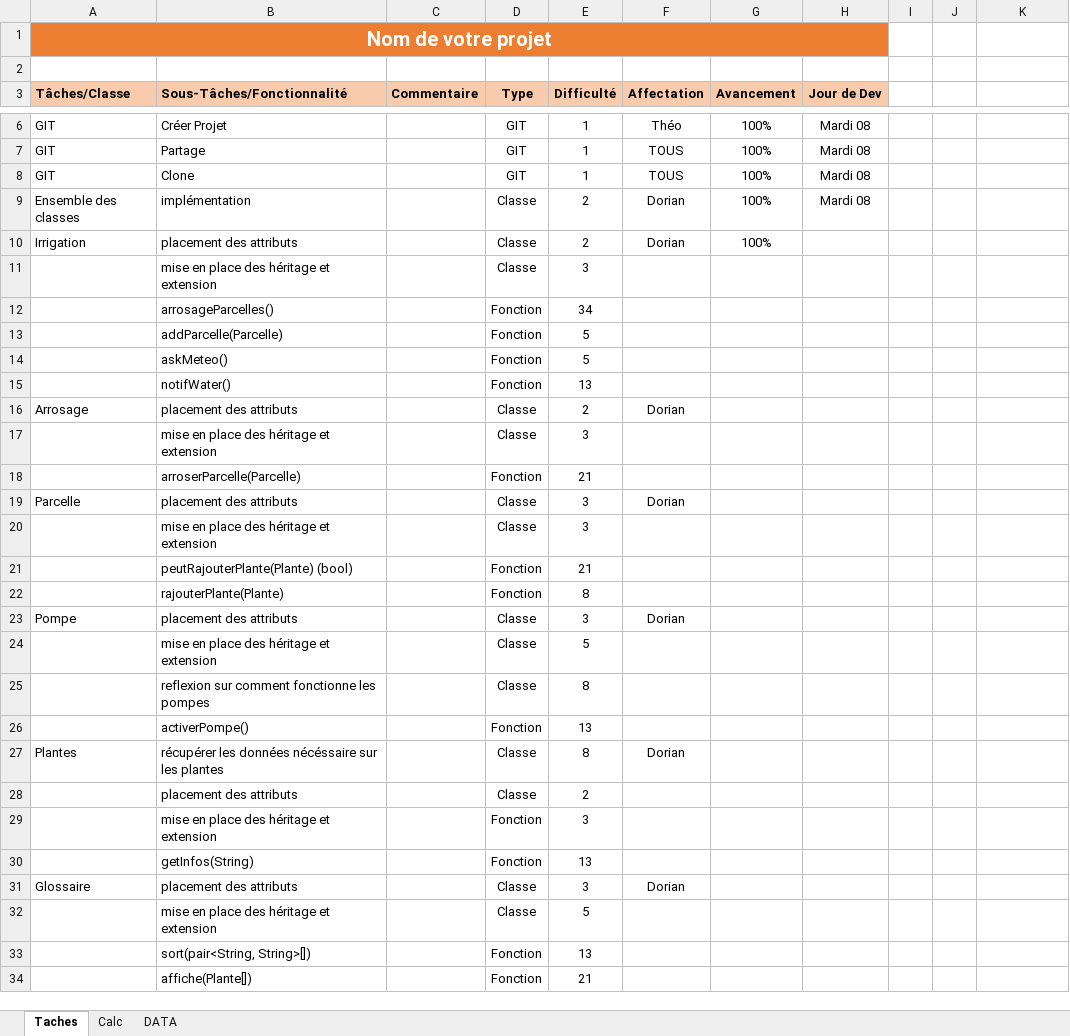
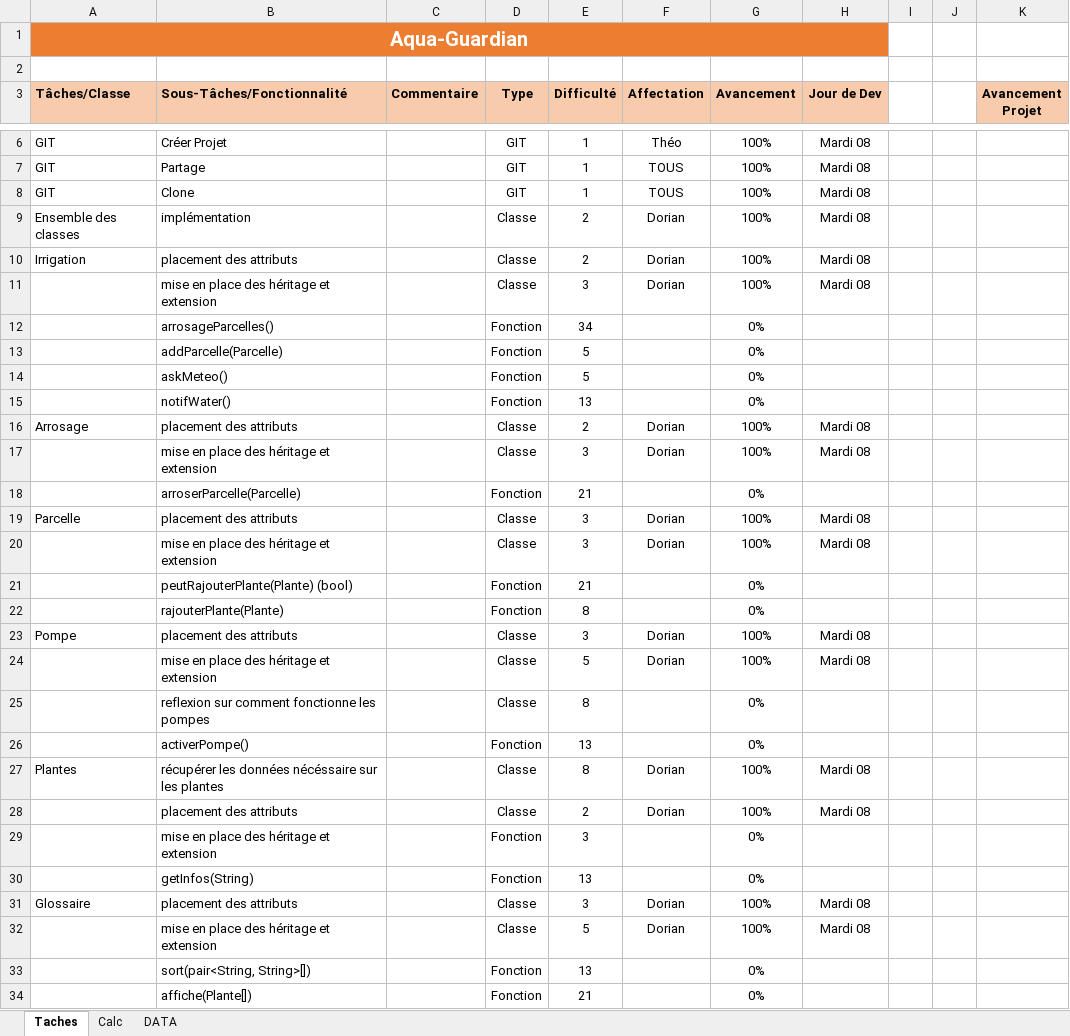
Before and after one commit to KDlotusk/Aqua-Guardian, an Excel workbook: planning.xlsx, sheet Taches, drawn as a sheet; only a part is shown, gaps mark what is left out; values as stored, in another font and other column widths than the file's, no borders; conditional formats not drawn; the diff covers the shown part only; the diff names each change by its address in the sheet, - before the commit and + after, or states it on an @@ line.

Commit message:
Add files via upload

```diff
--- a/planning.xlsx (sheet Taches)
+++ b/planning.xlsx (sheet Taches)
-A1 (Tâches/Classe): Nom de votre projet
+A1 (Tâches/Classe): Aqua-Guardian
-K3: (empty)
+K3: Avancement Projet
-K3 fill: none
+K3 fill: #F8CBAD
-H10:H11 (Jour de Dev): (empty)
+H10:H11 (Jour de Dev): Mardi 08
-F11 (Affectation): (empty)
+F11 (Affectation): Dorian
-G11 (Avancement): (empty)
+G11 (Avancement): 100%
-G12:G15 (Avancement): (empty)
+G12:G15 (Avancement): 0%
-G16:G17 (Avancement): (empty)
+G16:G17 (Avancement): 100%
-H16:H17 (Jour de Dev): (empty)
+H16:H17 (Jour de Dev): Mardi 08
-F17 (Affectation): (empty)
+F17 (Affectation): Dorian
-G18 (Avancement): (empty)
+G18 (Avancement): 0%
-G19:G20 (Avancement): (empty)
+G19:G20 (Avancement): 100%
-H19:H20 (Jour de Dev): (empty)
+H19:H20 (Jour de Dev): Mardi 08
-F20 (Affectation): (empty)
+F20 (Affectation): Dorian
-G21:G22 (Avancement): (empty)
+G21:G22 (Avancement): 0%
-G23:G24 (Avancement): (empty)
+G23:G24 (Avancement): 100%
-H23:H24 (Jour de Dev): (empty)
+H23:H24 (Jour de Dev): Mardi 08
-F24 (Affectation): (empty)
+F24 (Affectation): Dorian
-G25:G26 (Avancement): (empty)
+G25:G26 (Avancement): 0%
-G27:G28 (Avancement): (empty)
+G27:G28 (Avancement): 100%
-H27:H28 (Jour de Dev): (empty)
+H27:H28 (Jour de Dev): Mardi 08
-F28 (Affectation): (empty)
+F28 (Affectation): Dorian
-G29:G30 (Avancement): (empty)
+G29:G30 (Avancement): 0%
-G31:G32 (Avancement): (empty)
+G31:G32 (Avancement): 100%
-H31:H32 (Jour de Dev): (empty)
+H31:H32 (Jour de Dev): Mardi 08
-F32 (Affectation): (empty)
+F32 (Affectation): Dorian
-G33:G34 (Avancement): (empty)
+G33:G34 (Avancement): 0%
```
Also changed, not shown: 58 edited cells elsewhere in this sheet, sheet Calc, formulas that keep their value.
